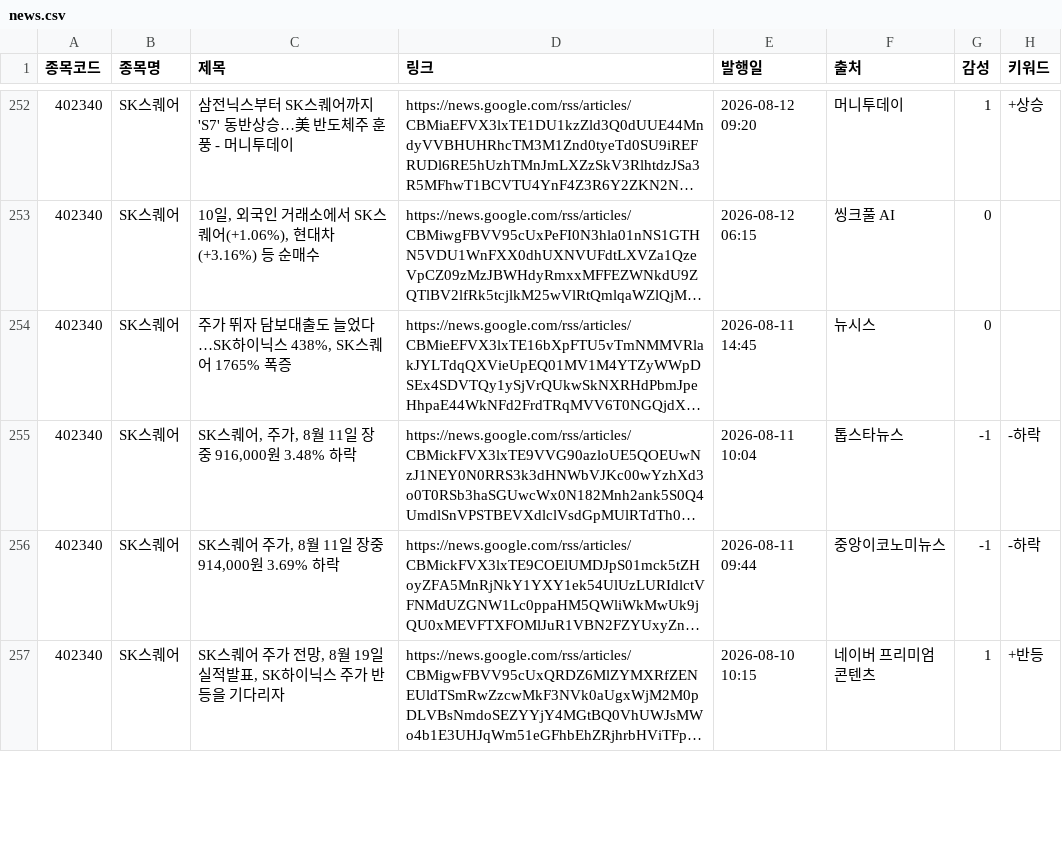
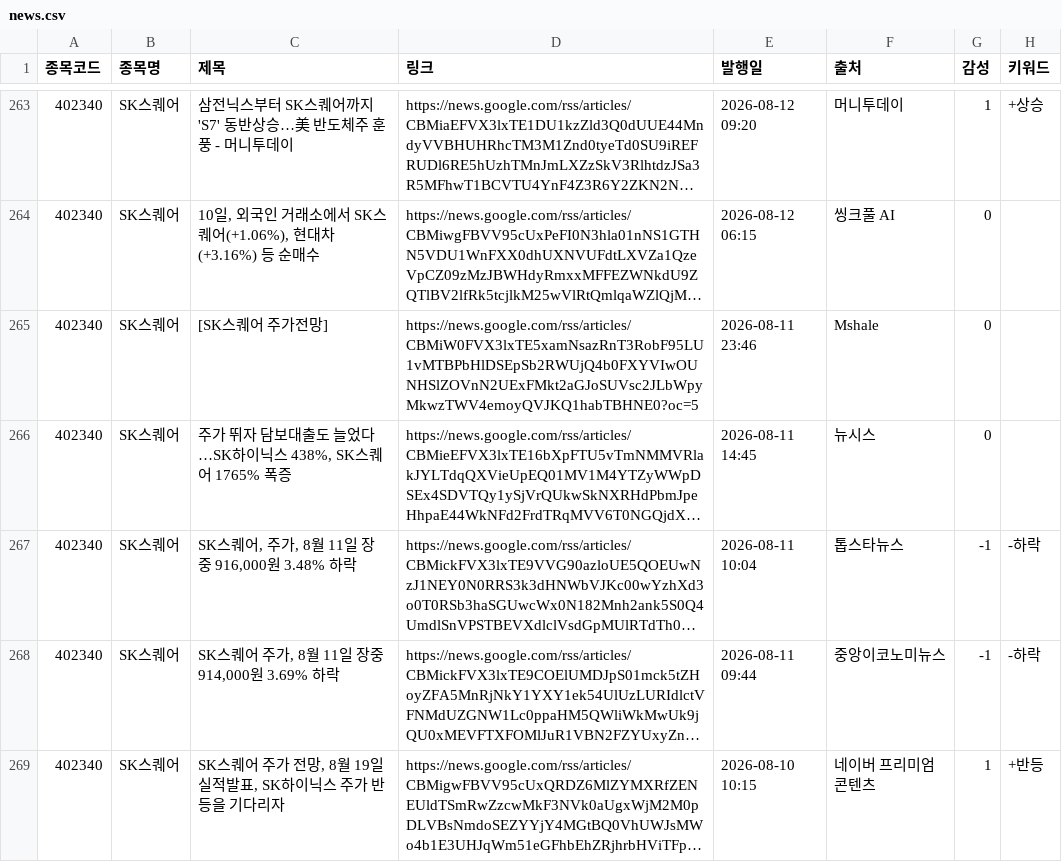
Before and after one commit to sunbmj4119-cmd/rich, a CSV file: data/news.csv, drawn as a sheet; only a part is shown, gaps mark what is left out; long unchanged cells end in …; the diff covers the shown part only; the diff names each change by its address in the sheet, - before the commit and + after, or states it on an @@ line.

```diff
--- a/data/news.csv
+++ b/data/news.csv
+row 265: 402340 | SK스퀘어 | [SK스퀘어 주가전망] | https://news.google.com/rss/articles/CBMiW0FVX3lxTE5xamNsazRnT3RobF95LU1vMTBPbHlDSEpSb2RWUjQ4b0FXYVIwOUNHSlZOVnN2UExFMkt2aGJoSUVsc2JLbWpyMkwzTWV4emoyQVJKQ1habTBHNE0?oc=5 | 2026-08-11 23:46 | Mshale | 0
```
Also changed, not shown: 11 added rows and 17 edited cells elsewhere in this file, data/shorts.csv, 4 other files.
